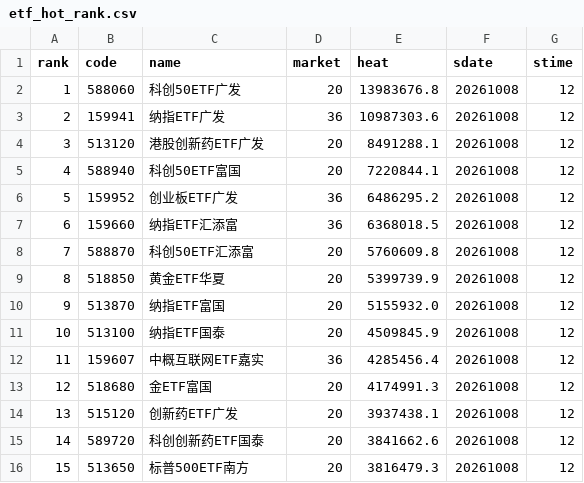
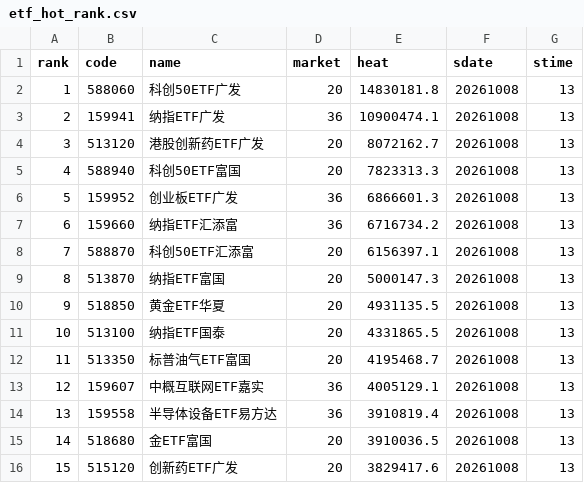
Before and after one commit to zihengniu9/etf-rotation-desk, a CSV file: outputs/etf_hot_rank.csv, drawn as a sheet; only a part is shown; the diff covers the shown part only.

```diff
--- a/outputs/etf_hot_rank.csv
+++ b/outputs/etf_hot_rank.csv
@@ -1,16 +1,16 @@
 rank,code,name,market,heat,sdate,stime
-1,588060,科创50ETF广发,20,13983676.8,20261008,12
-2,159941,纳指ETF广发,36,10987303.6,20261008,12
-3,513120,港股创新药ETF广发,20,8491288.1,20261008,12
-4,588940,科创50ETF富国,20,7220844.1,20261008,12
-5,159952,创业板ETF广发,36,6486295.2,20261008,12
-6,159660,纳指ETF汇添富,36,6368018.5,20261008,12
-7,588870,科创50ETF汇添富,20,5760609.8,20261008,12
-8,518850,黄金ETF华夏,20,5399739.9,20261008,12
-9,513870,纳指ETF富国,20,5155932.0,20261008,12
-10,513100,纳指ETF国泰,20,4509845.9,20261008,12
-11,159607,中概互联网ETF嘉实,36,4285456.4,20261008,12
-12,518680,金ETF富国,20,4174991.3,20261008,12
-13,515120,创新药ETF广发,20,3937438.1,20261008,12
-14,589720,科创创新药ETF国泰,20,3841662.6,20261008,12
-15,513650,标普500ETF南方,20,3816479.3,20261008,12
+1,588060,科创50ETF广发,20,14830181.8,20261008,13
+2,159941,纳指ETF广发,36,10900474.1,20261008,13
+3,513120,港股创新药ETF广发,20,8072162.7,20261008,13
+4,588940,科创50ETF富国,20,7823313.3,20261008,13
+5,159952,创业板ETF广发,36,6866601.3,20261008,13
+6,159660,纳指ETF汇添富,36,6716734.2,20261008,13
+7,588870,科创50ETF汇添富,20,6156397.1,20261008,13
+8,513870,纳指ETF富国,20,5000147.3,20261008,13
+9,518850,黄金ETF华夏,20,4931135.5,20261008,13
+10,513100,纳指ETF国泰,20,4331865.5,20261008,13
+11,513350,标普油气ETF富国,20,4195468.7,20261008,13
+12,159607,中概互联网ETF嘉实,36,4005129.1,20261008,13
+13,159558,半导体设备ETF易方达,36,3910819.4,20261008,13
+14,518680,金ETF富国,20,3910036.5,20261008,13
+15,515120,创新药ETF广发,20,3829417.6,20261008,13
```
Also changed, not shown: 66 edited cells elsewhere in this file, outputs/etf_rotation_pick.csv, outputs/etf_rotation_rank.csv, 11 other files.
